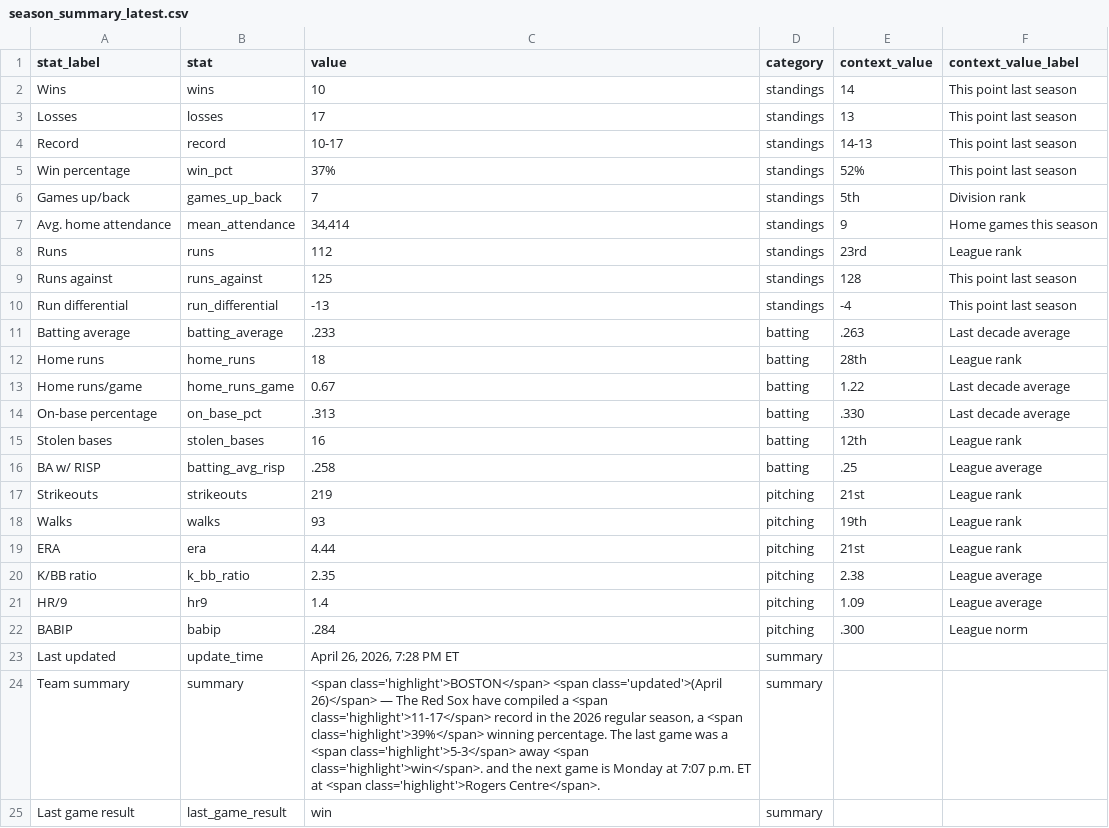
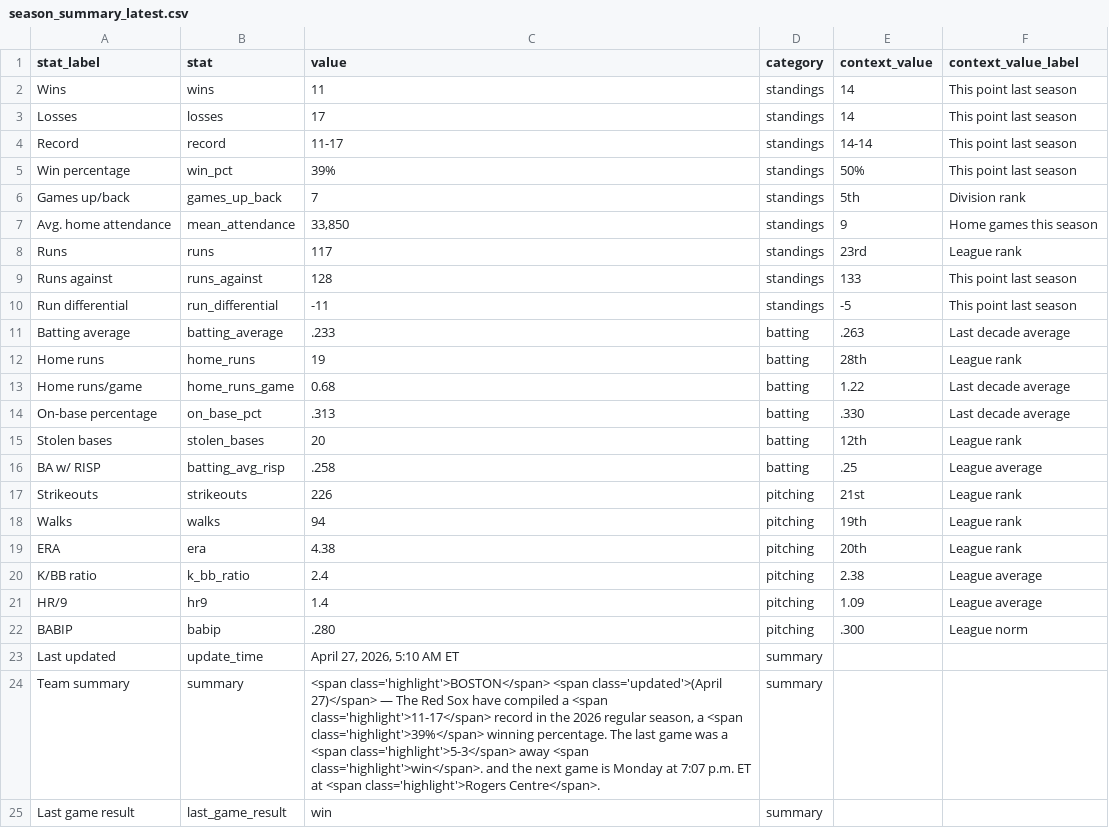
Before and after one commit to sogrady/redsox-bot, a CSV file: data/standings/season_summary_latest.csv, drawn as a sheet.

Commit message:
Automated update of Red Sox data, visuals

```diff
--- a/data/standings/season_summary_latest.csv
+++ b/data/standings/season_summary_latest.csv
@@ -1,25 +1,25 @@
 stat_label,stat,value,category,context_value,context_value_label
-Wins,wins,10,standings,14,This point last season
-Losses,losses,17,standings,13,This point last season
-Record,record,10-17,standings,14-13,This point last season
-Win percentage,win_pct,37%,standings,52%,This point last season
+Wins,wins,11,standings,14,This point last season
+Losses,losses,17,standings,14,This point last season
+Record,record,11-17,standings,14-14,This point last season
+Win percentage,win_pct,39%,standings,50%,This point last season
 Games up/back,games_up_back,7,standings,5th,Division rank
-Avg. home attendance,mean_attendance,"34,414",standings,9,Home games this season
-Runs,runs,112,standings,23rd,League rank
-Runs against,runs_against,125,standings,128,This point last season
-Run differential,run_differential,-13,standings,-4,This point last season
+Avg. home attendance,mean_attendance,"33,850",standings,9,Home games this season
+Runs,runs,117,standings,23rd,League rank
+Runs against,runs_against,128,standings,133,This point last season
+Run differential,run_differential,-11,standings,-5,This point last season
 Batting average,batting_average,.233,batting,.263,Last decade average
-Home runs,home_runs,18,batting,28th,League rank
-Home runs/game,home_runs_game,0.67,batting,1.22,Last decade average
+Home runs,home_runs,19,batting,28th,League rank
+Home runs/game,home_runs_game,0.68,batting,1.22,Last decade average
 On-base percentage,on_base_pct,.313,batting,.330,Last decade average
-Stolen bases,stolen_bases,16,batting,12th,League rank
+Stolen bases,stolen_bases,20,batting,12th,League rank
 BA w/ RISP,batting_avg_risp,.258,batting,.25,League average
-Strikeouts,strikeouts,219,pitching,21st,League rank
-Walks,walks,93,pitching,19th,League rank
-ERA,era,4.44,pitching,21st,League rank
-K/BB ratio,k_bb_ratio,2.35,pitching,2.38,League average
+Strikeouts,strikeouts,226,pitching,21st,League rank
+Walks,walks,94,pitching,19th,League rank
+ERA,era,4.38,pitching,20th,League rank
+K/BB ratio,k_bb_ratio,2.4,pitching,2.38,League average
 HR/9,hr9,1.4,pitching,1.09,League average
-BABIP,babip,.284,pitching,.300,League norm
-Last updated,update_time,"April 26, 2026, 7:28 PM ET",summary,,
-Team summary,summary,"<span class='highlight'>BOSTON</span> <span class='updated'>(April 26)</span> — The Red Sox have compiled a <span class='highlight'>11-17</span> record in the 2026 regular season, a <span class='highlight'>39%</span> winning percentage.  The last game was a <span class='highlight'>5-3</span> away <span class='highlight'>win</span>. and the next game is Monday at 7:07 p.m. ET at <span class='highlight'>Rogers Centre</span>.",summary,,
+BABIP,babip,.280,pitching,.300,League norm
+Last updated,update_time,"April 27, 2026, 5:10 AM ET",summary,,
+Team summary,summary,"<span class='highlight'>BOSTON</span> <span class='updated'>(April 27)</span> — The Red Sox have compiled a <span class='highlight'>11-17</span> record in the 2026 regular season, a <span class='highlight'>39%</span> winning percentage.  The last game was a <span class='highlight'>5-3</span> away <span class='highlight'>win</span>. and the next game is Monday at 7:07 p.m. ET at <span class='highlight'>Rogers Centre</span>.",summary,,
 Last game result,last_game_result,win,summary,,
```
Also changed, not shown: 3 other files.
